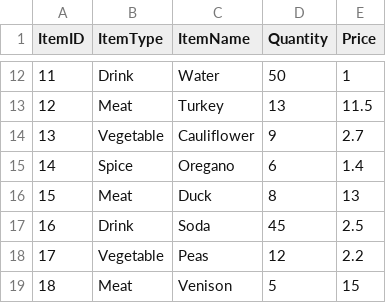
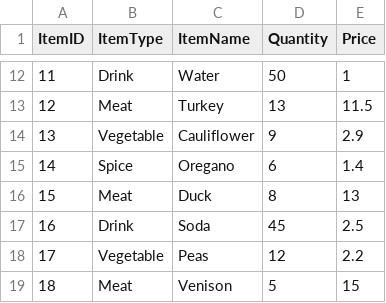
Before and after one commit to TaliaGeo/ci-cd-sourceRepo, a CSV file: inventory.csv, drawn as a sheet; only a part is shown, gaps mark what is left out.

Commit message:
edit

```diff
--- a/inventory.csv
+++ b/inventory.csv
@@ -13,3 +13,3 @@ ItemID,ItemType,ItemName,Quantity,Price
 12,Meat,Turkey,13,11.5
-13,Vegetable,Cauliflower,9,2.7
+13,Vegetable,Cauliflower,9,2.9
 14,Spice,Oregano,6,1.4
```
